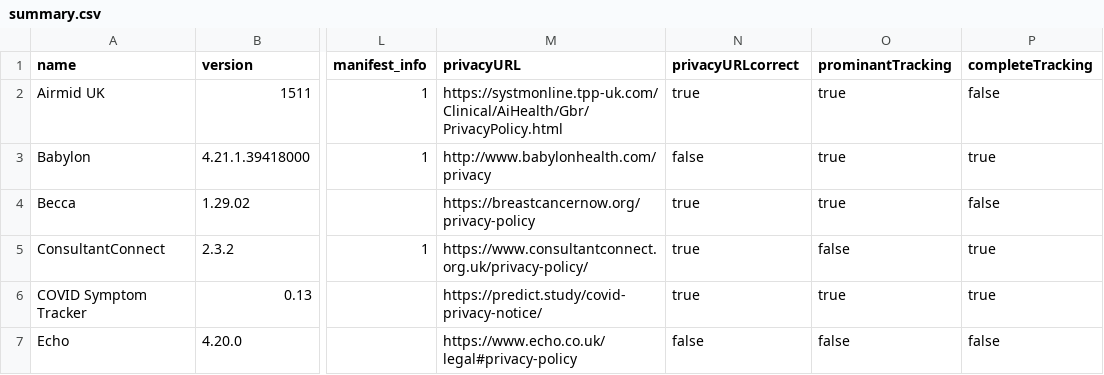
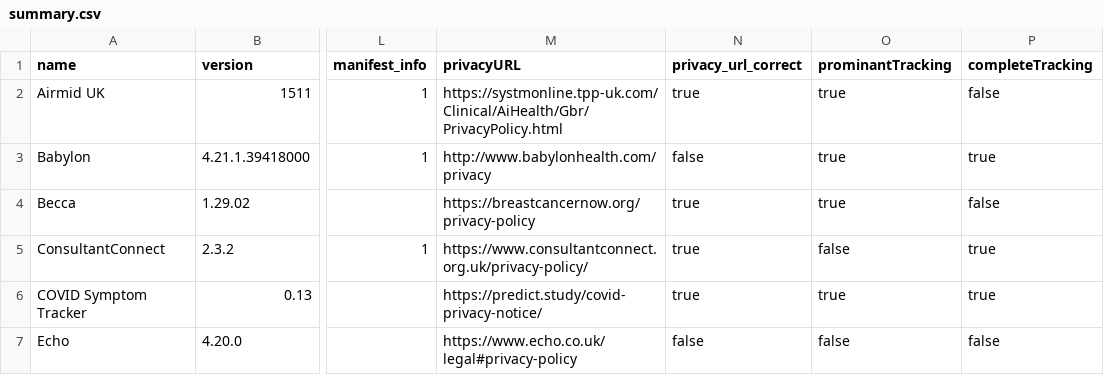
Before and after one commit to robdyke/NHS-Apps-Library, a CSV file: summary.csv, drawn as a sheet; only a part is shown, gaps mark what is left out; the diff names each change by its address in the sheet, - before the commit and + after, or states it on an @@ line.

```diff
--- a/summary.csv
+++ b/summary.csv
-N1: privacyURLcorrect
+N1: privacy_url_correct
```
Also changed, not shown: 57 other files.
